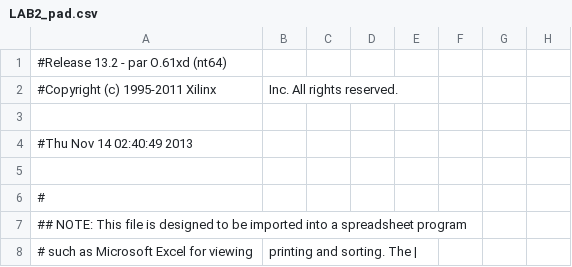
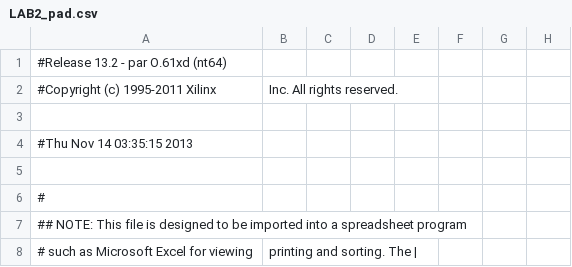
Before and after one commit to olenhad/mipsy, a CSV file: LAB2_pad.csv, drawn as a sheet; only a part is shown; the diff names each change by its address in the sheet, - before the commit and + after, or states it on an @@ line.

```diff
--- a/LAB2_pad.csv
+++ b/LAB2_pad.csv
-A4: #Thu Nov 14 02:40:49 2013
+A4: #Thu Nov 14 03:35:15 2013
```
Also changed, not shown: 41 other files.
